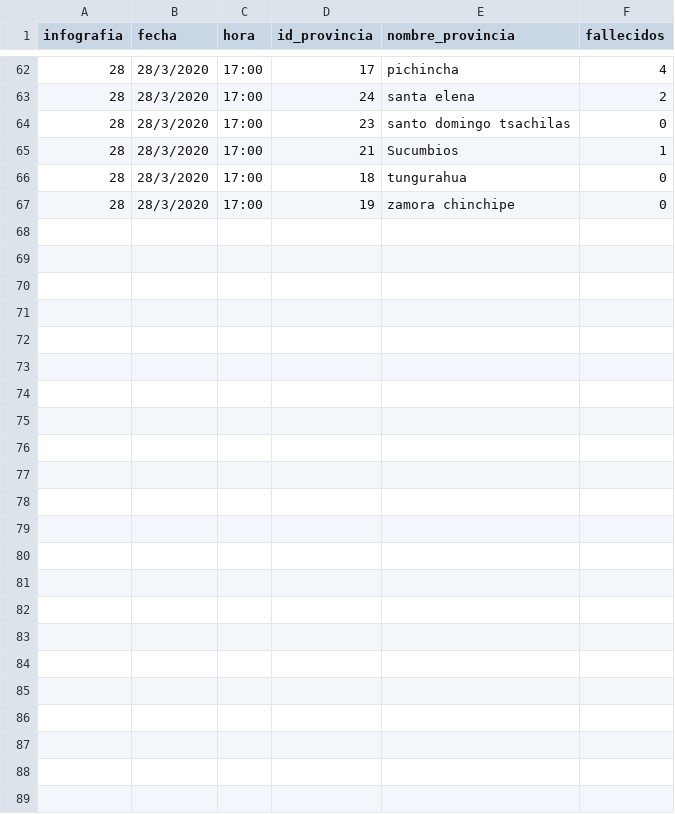
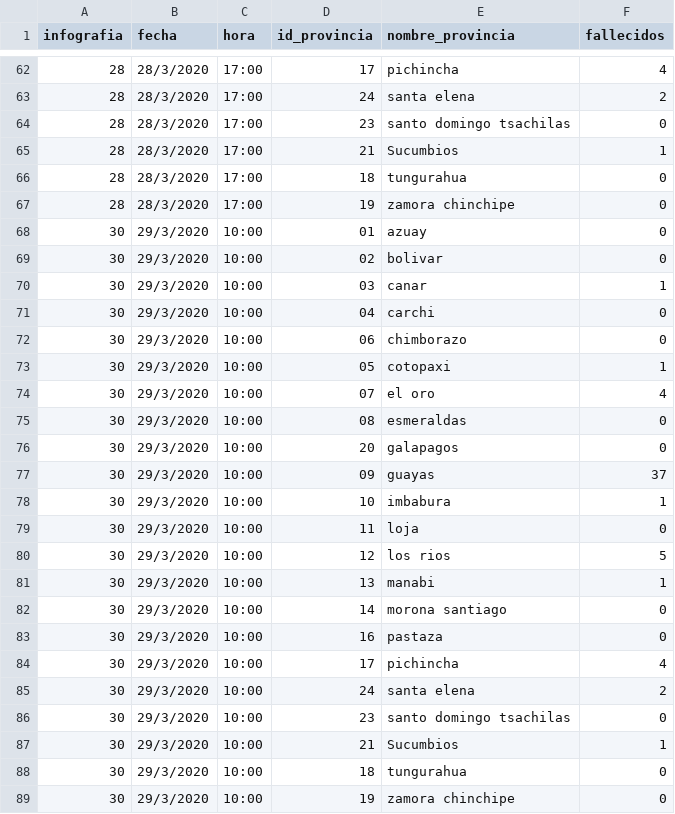
Before and after one commit to pablora19/COVID19_EC, a CSV file: deaths by province from 26_03_2020.csv, drawn as a sheet; only a part is shown, gaps mark what is left out; the diff names each change by its address in the sheet, - before the commit and + after, or states it on an @@ line.

Commit message:
update 29/03/2020 10:00

```diff
--- a/deaths by province from 26_03_2020.csv
+++ b/deaths by province from 26_03_2020.csv
+row 68: 30 | 29/3/2020 | 10:00 | 01 | azuay | 0
+row 69: 30 | 29/3/2020 | 10:00 | 02 | bolivar | 0
+row 70: 30 | 29/3/2020 | 10:00 | 03 | canar | 1
+row 71: 30 | 29/3/2020 | 10:00 | 04 | carchi | 0
+row 72: 30 | 29/3/2020 | 10:00 | 06 | chimborazo | 0
+row 73: 30 | 29/3/2020 | 10:00 | 05 | cotopaxi | 1
+row 74: 30 | 29/3/2020 | 10:00 | 07 | el oro | 4
+row 75: 30 | 29/3/2020 | 10:00 | 08 | esmeraldas | 0
+row 76: 30 | 29/3/2020 | 10:00 | 20 | galapagos | 0
+row 77: 30 | 29/3/2020 | 10:00 | 09 | guayas | 37
+row 78: 30 | 29/3/2020 | 10:00 | 10 | imbabura | 1
+row 79: 30 | 29/3/2020 | 10:00 | 11 | loja | 0
+row 80: 30 | 29/3/2020 | 10:00 | 12 | los rios | 5
+row 81: 30 | 29/3/2020 | 10:00 | 13 | manabi | 1
+row 82: 30 | 29/3/2020 | 10:00 | 14 | morona santiago | 0
+row 83: 30 | 29/3/2020 | 10:00 | 16 | pastaza | 0
+row 84: 30 | 29/3/2020 | 10:00 | 17 | pichincha | 4
+row 85: 30 | 29/3/2020 | 10:00 | 24 | santa elena | 2
+row 86: 30 | 29/3/2020 | 10:00 | 23 | santo domingo tsachilas | 0
+row 87: 30 | 29/3/2020 | 10:00 | 21 | Sucumbios | 1
+row 88: 30 | 29/3/2020 | 10:00 | 18 | tungurahua | 0
+row 89: 30 | 29/3/2020 | 10:00 | 19 | zamora chinchipe | 0
```
